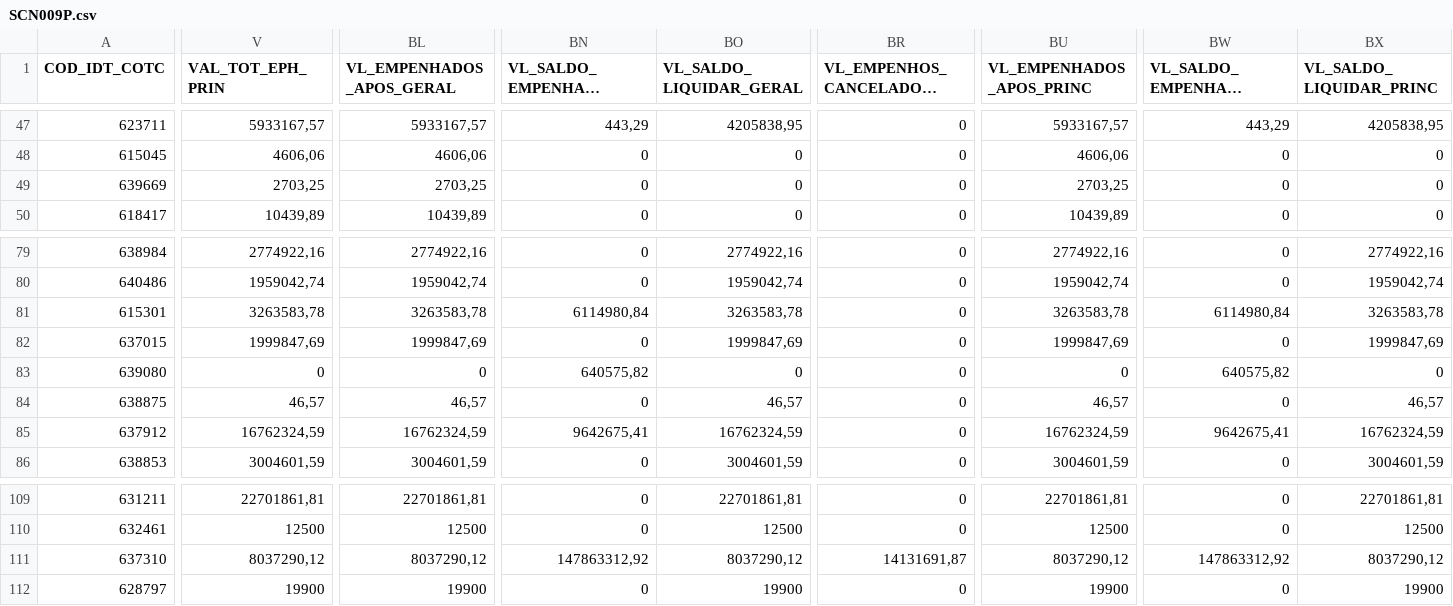
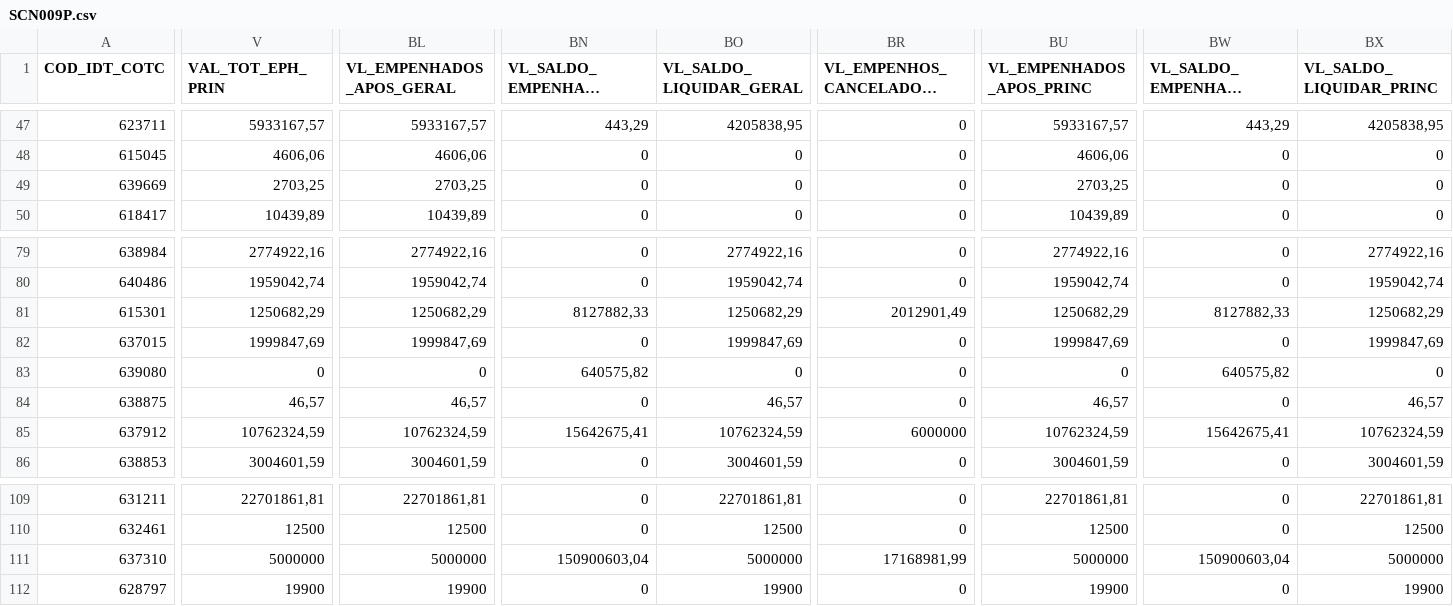
Before and after one commit to siurbinformatica/siurb-vigencia-sof, a CSV file: archives/SCN009P.csv, drawn as a sheet; only a part is shown, gaps mark what is left out; long unchanged cells end in …; the diff covers the shown part only; the diff names each change by its address in the sheet, - before the commit and + after, or states it on an @@ line.

Commit message:
auto: atualização automática 03/08/2026 05:00

```diff
--- a/archives/SCN009P.csv
+++ b/archives/SCN009P.csv
-V81 (VAL_TOT_EPH_PRIN): 3263583,78
+V81 (VAL_TOT_EPH_PRIN): 1250682,29
-BL81 (VL_EMPENHADOS_APOS_GERAL): 3263583,78
+BL81 (VL_EMPENHADOS_APOS_GERAL): 1250682,29
-BN81 (VL_SALDO_EMPENHAR_GERAL): 6114980,84
+BN81 (VL_SALDO_EMPENHAR_GERAL): 8127882,33
-BO81 (VL_SALDO_LIQUIDAR_GERAL): 3263583,78
+BO81 (VL_SALDO_LIQUIDAR_GERAL): 1250682,29
-BR81 (VL_EMPENHOS_CANCELADOS_GERAL): 0
+BR81 (VL_EMPENHOS_CANCELADOS_GERAL): 2012901,49
-BU81 (VL_EMPENHADOS_APOS_PRINC): 3263583,78
+BU81 (VL_EMPENHADOS_APOS_PRINC): 1250682,29
-BW81 (VL_SALDO_EMPENHAR_PRINC): 6114980,84
+BW81 (VL_SALDO_EMPENHAR_PRINC): 8127882,33
-BX81 (VL_SALDO_LIQUIDAR_PRINC): 3263583,78
+BX81 (VL_SALDO_LIQUIDAR_PRINC): 1250682,29
-V85 (VAL_TOT_EPH_PRIN): 16762324,59
+V85 (VAL_TOT_EPH_PRIN): 10762324,59
-BL85 (VL_EMPENHADOS_APOS_GERAL): 16762324,59
+BL85 (VL_EMPENHADOS_APOS_GERAL): 10762324,59
-BN85 (VL_SALDO_EMPENHAR_GERAL): 9642675,41
+BN85 (VL_SALDO_EMPENHAR_GERAL): 15642675,41
-BO85 (VL_SALDO_LIQUIDAR_GERAL): 16762324,59
+BO85 (VL_SALDO_LIQUIDAR_GERAL): 10762324,59
-BR85 (VL_EMPENHOS_CANCELADOS_GERAL): 0
+BR85 (VL_EMPENHOS_CANCELADOS_GERAL): 6000000
-BU85 (VL_EMPENHADOS_APOS_PRINC): 16762324,59
+BU85 (VL_EMPENHADOS_APOS_PRINC): 10762324,59
-BW85 (VL_SALDO_EMPENHAR_PRINC): 9642675,41
+BW85 (VL_SALDO_EMPENHAR_PRINC): 15642675,41
-BX85 (VL_SALDO_LIQUIDAR_PRINC): 16762324,59
+BX85 (VL_SALDO_LIQUIDAR_PRINC): 10762324,59
-V111 (VAL_TOT_EPH_PRIN): 8037290,12
+V111 (VAL_TOT_EPH_PRIN): 5000000
-BL111 (VL_EMPENHADOS_APOS_GERAL): 8037290,12
+BL111 (VL_EMPENHADOS_APOS_GERAL): 5000000
-BN111 (VL_SALDO_EMPENHAR_GERAL): 147863312,92
+BN111 (VL_SALDO_EMPENHAR_GERAL): 150900603,04
-BO111 (VL_SALDO_LIQUIDAR_GERAL): 8037290,12
+BO111 (VL_SALDO_LIQUIDAR_GERAL): 5000000
-BR111 (VL_EMPENHOS_CANCELADOS_GERAL): 14131691,87
+BR111 (VL_EMPENHOS_CANCELADOS_GERAL): 17168981,99
-BU111 (VL_EMPENHADOS_APOS_PRINC): 8037290,12
+BU111 (VL_EMPENHADOS_APOS_PRINC): 5000000
-BW111 (VL_SALDO_EMPENHAR_PRINC): 147863312,92
+BW111 (VL_SALDO_EMPENHAR_PRINC): 150900603,04
-BX111 (VL_SALDO_LIQUIDAR_PRINC): 8037290,12
+BX111 (VL_SALDO_LIQUIDAR_PRINC): 5000000
```
Also changed, not shown: 8 edited cells elsewhere in this file, 1 other file.
